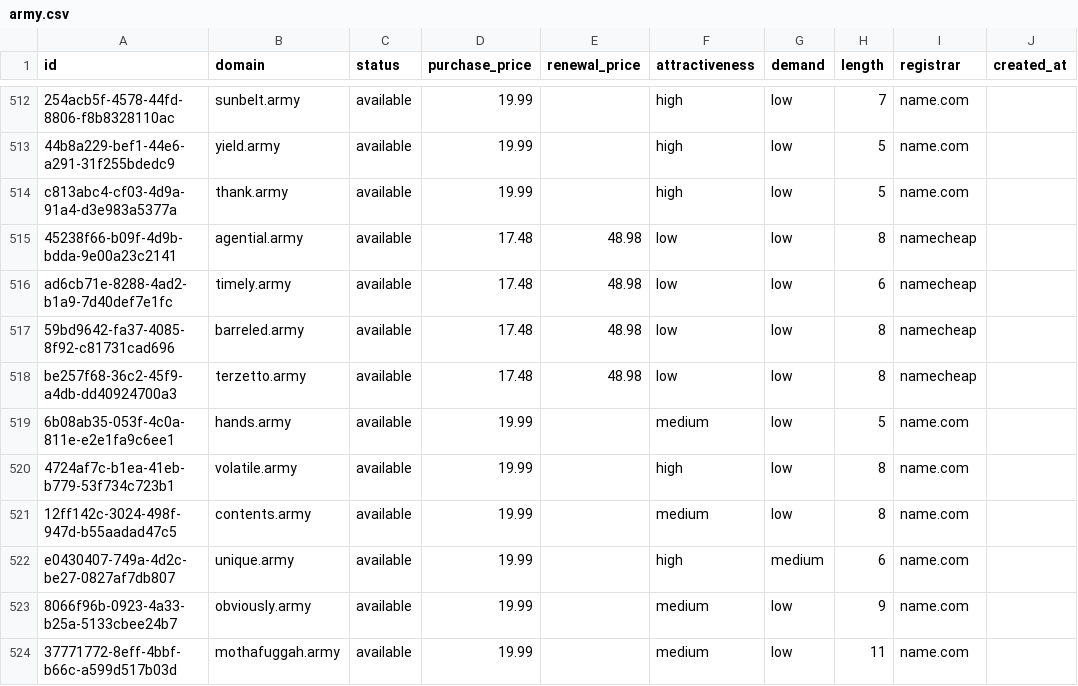
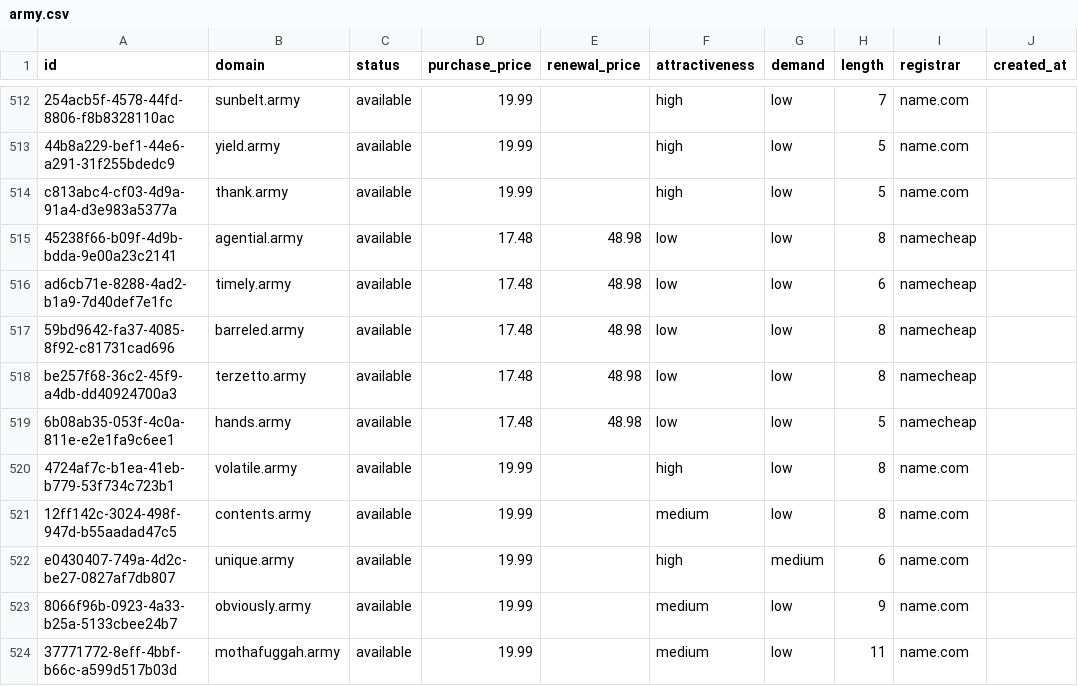
Before and after one commit to UniqueDomains/army-oneword-domains, a CSV file: army.csv, drawn as a sheet; only a part is shown, gaps mark what is left out; the diff names each change by its address in the sheet, - before the commit and + after, or states it on an @@ line.

Commit message:
Domains update

```diff
--- a/army.csv
+++ b/army.csv
-D519 (purchase_price): 19.99
+D519 (purchase_price): 17.48
-E519 (renewal_price): (empty)
+E519 (renewal_price): 48.98
-F519 (attractiveness): medium
+F519 (attractiveness): low
-I519 (registrar): name.com
+I519 (registrar): namecheap
```
Also changed, not shown: 4 other files.
